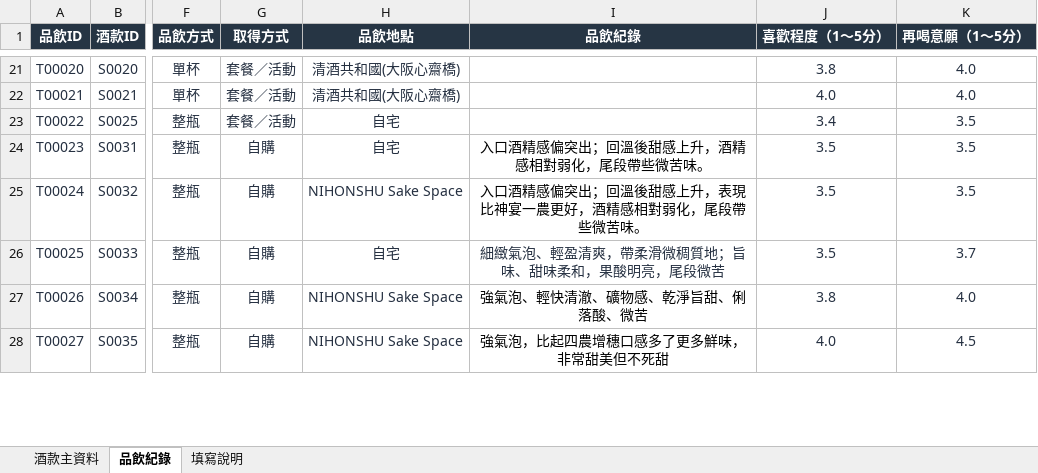
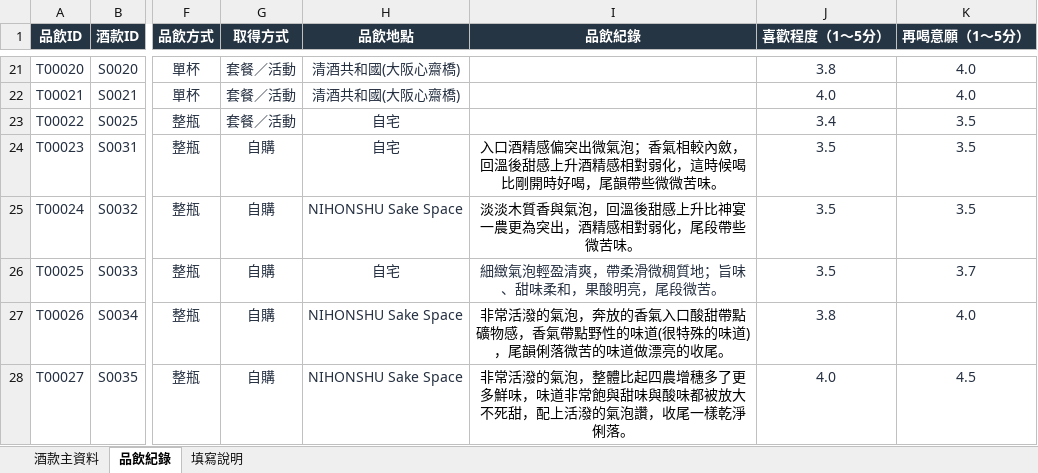
Before and after one commit to jojosake/SAKE-ATLAS, an Excel workbook: data/sake-master-v6-dynamic-id.xlsx, sheet 品飲紀錄, drawn as a sheet; only a part is shown, gaps mark what is left out; values as stored, in another font and other column widths than the file's, no borders; conditional formats and table styles not drawn; the diff covers the shown part only; the diff names each change by its address in the sheet, - before the commit and + after, or states it on an @@ line.

```diff
--- a/data/sake-master-v6-dynamic-id.xlsx (sheet 品飲紀錄)
+++ b/data/sake-master-v6-dynamic-id.xlsx (sheet 品飲紀錄)
-I24 (品飲紀錄): 入口酒精感偏突出；回溫後甜感上升，酒精感相對弱化，尾段帶些微苦味。
+I24 (品飲紀錄): 入口酒精感偏突出微氣泡；香氣相較內斂，回溫後甜感上升酒精感相對弱化，這時候喝比剛開時好喝，尾韻帶些微微苦味。
-I25 (品飲紀錄): 入口酒精感偏突出；回溫後甜感上升，表現比神宴一農更好，酒精感相對弱化，尾段帶些微苦味。
+I25 (品飲紀錄): 淡淡木質香與氣泡，回溫後甜感上升比神宴一農更為突出，酒精感相對弱化，尾段帶些微苦味。
-I26 (品飲紀錄): 細緻氣泡、輕盈清爽，帶柔滑微稠質地；旨味、甜味柔和，果酸明亮，尾段微苦
+I26 (品飲紀錄): 細緻氣泡輕盈清爽，帶柔滑微稠質地；旨味、甜味柔和，果酸明亮，尾段微苦。
-I27 (品飲紀錄): 強氣泡、輕快清澈、礦物感、乾淨旨甜、俐落酸、微苦
+I27 (品飲紀錄): 非常活潑的氣泡，奔放的香氣入口酸甜帶點礦物感，香氣帶點野性的味道(很特殊的味道)，尾韻俐落微苦的味道做漂亮的收尾。
-I28 (品飲紀錄): 強氣泡，比起四農增穗口感多了更多鮮味，非常甜美但不死甜
+I28 (品飲紀錄): 非常活潑的氣泡，整體比起四農增穗多了更多鮮味，味道非常飽與甜味與酸味都被放大不死甜，配上活潑的氣泡讚，收尾一樣乾淨俐落。
```
Also changed, not shown: 50 edited cells and cell formats elsewhere in this sheet, sheet 酒款主資料.
